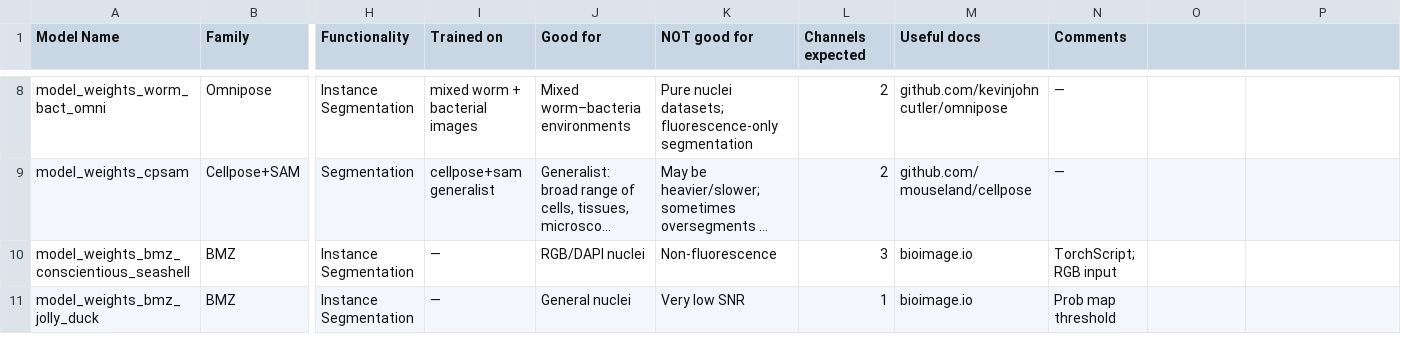
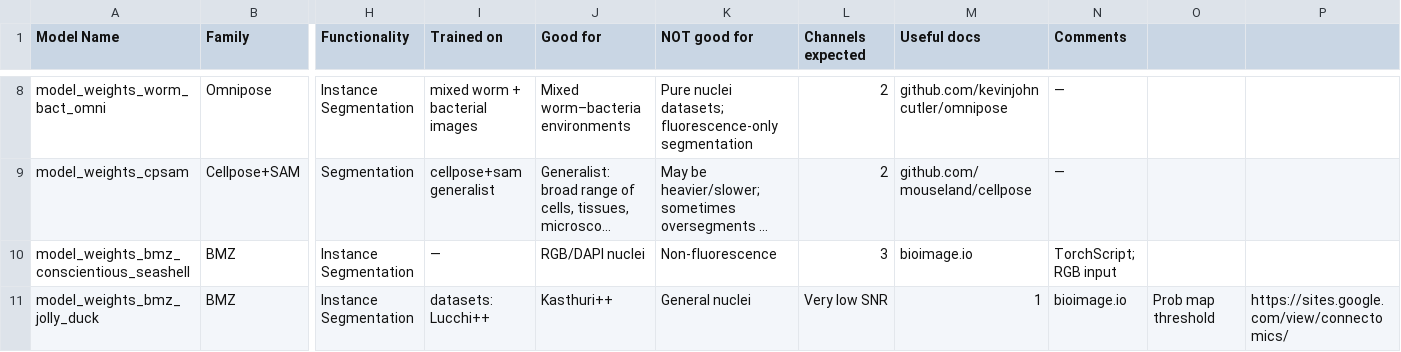
Before and after one commit to ScopeM/biscuit, a CSV file: model_list/model_list.csv, drawn as a sheet; only a part is shown, gaps mark what is left out; long unchanged cells end in …; the diff names each change by its address in the sheet, - before the commit and + after, or states it on an @@ line.

Commit message:
model info on jolly-duck

```diff
--- a/model_list/model_list.csv
+++ b/model_list/model_list.csv
-I11 (Trained on): —
+I11 (Trained on): datasets: Lucchi++
-J11 (Good for): General nuclei
+J11 (Good for): Kasthuri++
-K11 (NOT good for): Very low SNR
+K11 (NOT good for): General nuclei
-L11 (Channels expected): 1
+L11 (Channels expected): Very low SNR
-M11 (Useful docs): bioimage.io
+M11 (Useful docs): 1
-N11 (Comments): Prob map threshold
+N11 (Comments): bioimage.io
-O11: (empty)
+O11: Prob map threshold
-P11: (empty)
+P11: https://sites.google.com/view/connectomics/
```
